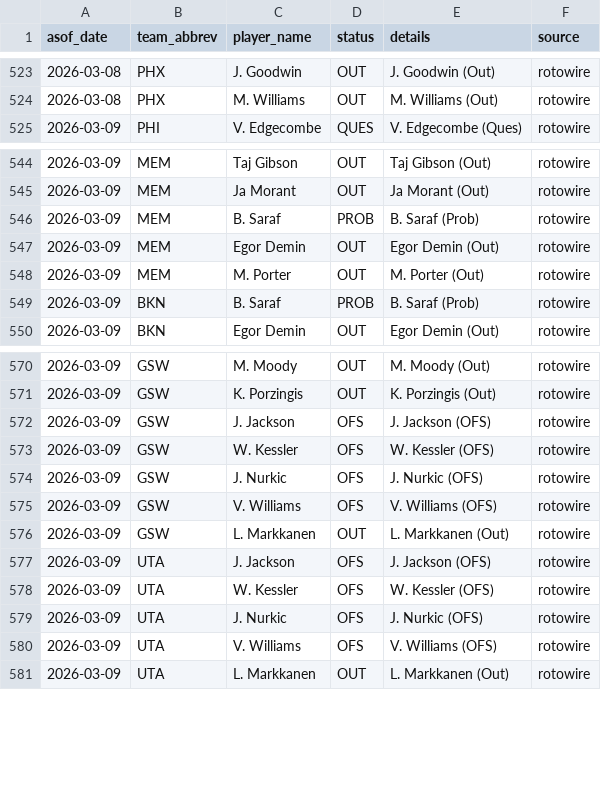
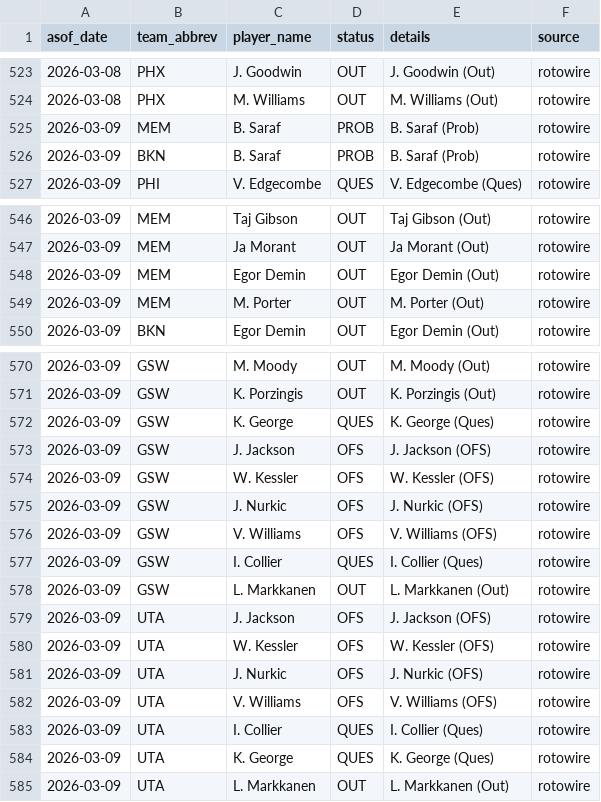
Before and after one commit to oliver-monday/NBAgent, a CSV file: logs/injury_log.csv, drawn as a sheet; only a part is shown, gaps mark what is left out.

```diff
--- a/logs/injury_log.csv
+++ b/logs/injury_log.csv
@@ -524,2 +524,4 @@ asof_date,team_abbrev,player_name,status,details,source
 2026-03-08,PHX,M. Williams,OUT,M. Williams (Out),rotowire
+2026-03-09,MEM,B. Saraf,PROB,B. Saraf (Prob),rotowire
+2026-03-09,BKN,B. Saraf,PROB,B. Saraf (Prob),rotowire
 2026-03-09,PHI,V. Edgecombe,QUES,V. Edgecombe (Ques),rotowire
@@ -545,6 +547,4 @@ asof_date,team_abbrev,player_name,status,details,source
 2026-03-09,MEM,Ja Morant,OUT,Ja Morant (Out),rotowire
-2026-03-09,MEM,B. Saraf,PROB,B. Saraf (Prob),rotowire
 2026-03-09,MEM,Egor Demin,OUT,Egor Demin (Out),rotowire
 2026-03-09,MEM,M. Porter,OUT,M. Porter (Out),rotowire
-2026-03-09,BKN,B. Saraf,PROB,B. Saraf (Prob),rotowire
 2026-03-09,BKN,Egor Demin,OUT,Egor Demin (Out),rotowire
@@ -571,2 +571,3 @@ asof_date,team_abbrev,player_name,status,details,source
 2026-03-09,GSW,K. Porzingis,OUT,K. Porzingis (Out),rotowire
+2026-03-09,GSW,K. George,QUES,K. George (Ques),rotowire
 2026-03-09,GSW,J. Jackson,OFS,J. Jackson (OFS),rotowire
@@ -575,2 +576,3 @@ asof_date,team_abbrev,player_name,status,details,source
 2026-03-09,GSW,V. Williams,OFS,V. Williams (OFS),rotowire
+2026-03-09,GSW,I. Collier,QUES,I. Collier (Ques),rotowire
 2026-03-09,GSW,L. Markkanen,OUT,L. Markkanen (Out),rotowire
@@ -580,2 +582,4 @@ asof_date,team_abbrev,player_name,status,details,source
 2026-03-09,UTA,V. Williams,OFS,V. Williams (OFS),rotowire
+2026-03-09,UTA,I. Collier,QUES,I. Collier (Ques),rotowire
+2026-03-09,UTA,K. George,QUES,K. George (Ques),rotowire
 2026-03-09,UTA,L. Markkanen,OUT,L. Markkanen (Out),rotowire
```
Also changed, not shown: 1 other file.
